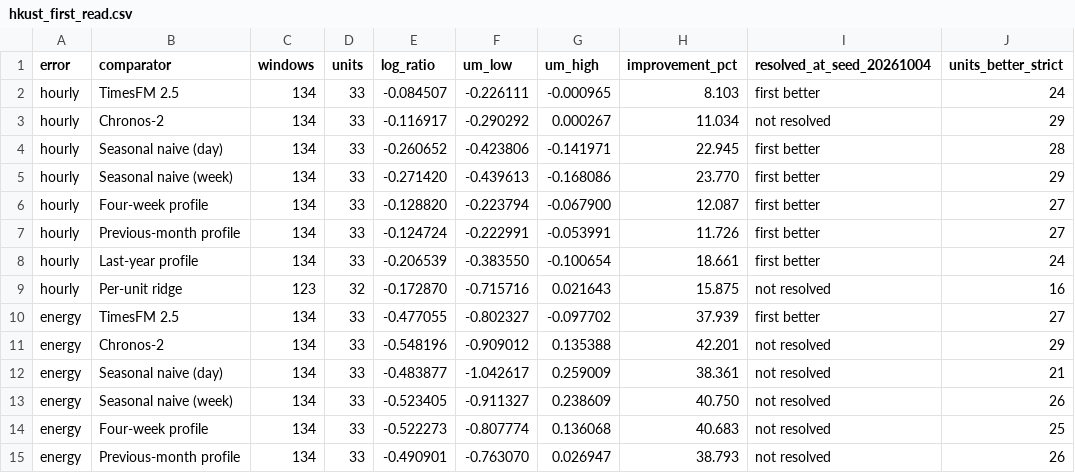
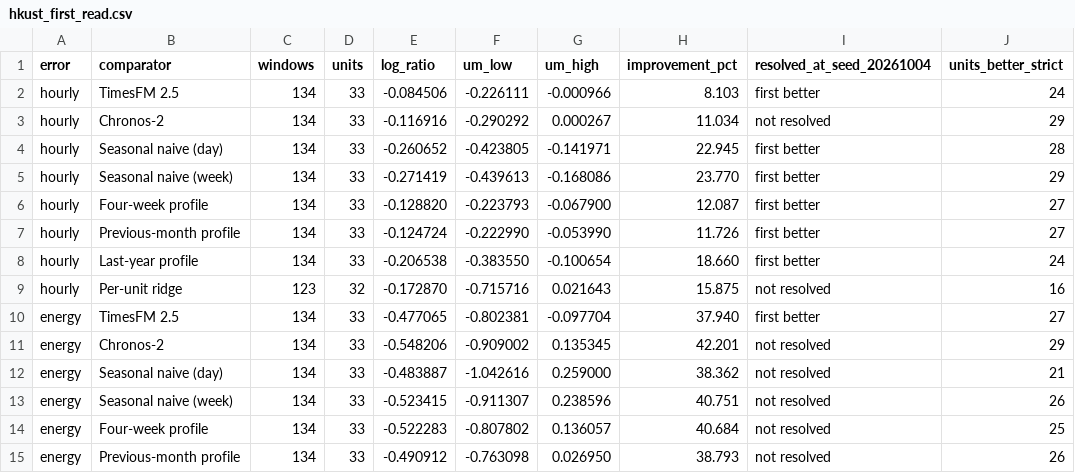
Before and after one commit to XinanQ/Building_load_ANKYRA, a CSV file: results/hkust_first_read.csv, drawn as a sheet; only a part is shown; the diff covers the shown part only.

```diff
--- a/results/hkust_first_read.csv
+++ b/results/hkust_first_read.csv
@@ -1,15 +1,15 @@
 error,comparator,windows,units,log_ratio,um_low,um_high,improvement_pct,resolved_at_seed_20261004,units_better_strict
-hourly,TimesFM 2.5,134,33,-0.084507,-0.226111,-0.000965,8.103,first better,24
-hourly,Chronos-2,134,33,-0.116917,-0.290292,0.000267,11.034,not resolved,29
-hourly,Seasonal naive (day),134,33,-0.260652,-0.423806,-0.141971,22.945,first better,28
-hourly,Seasonal naive (week),134,33,-0.271420,-0.439613,-0.168086,23.770,first better,29
-hourly,Four-week profile,134,33,-0.128820,-0.223794,-0.067900,12.087,first better,27
-hourly,Previous-month profile,134,33,-0.124724,-0.222991,-0.053991,11.726,first better,27
-hourly,Last-year profile,134,33,-0.206539,-0.383550,-0.100654,18.661,first better,24
+hourly,TimesFM 2.5,134,33,-0.084506,-0.226111,-0.000966,8.103,first better,24
+hourly,Chronos-2,134,33,-0.116916,-0.290292,0.000267,11.034,not resolved,29
+hourly,Seasonal naive (day),134,33,-0.260652,-0.423805,-0.141971,22.945,first better,28
+hourly,Seasonal naive (week),134,33,-0.271419,-0.439613,-0.168086,23.770,first better,29
+hourly,Four-week profile,134,33,-0.128820,-0.223793,-0.067900,12.087,first better,27
+hourly,Previous-month profile,134,33,-0.124724,-0.222990,-0.053990,11.726,first better,27
+hourly,Last-year profile,134,33,-0.206538,-0.383550,-0.100654,18.660,first better,24
 hourly,Per-unit ridge,123,32,-0.172870,-0.715716,0.021643,15.875,not resolved,16
-energy,TimesFM 2.5,134,33,-0.477055,-0.802327,-0.097702,37.939,first better,27
-energy,Chronos-2,134,33,-0.548196,-0.909012,0.135388,42.201,not resolved,29
-energy,Seasonal naive (day),134,33,-0.483877,-1.042617,0.259009,38.361,not resolved,21
-energy,Seasonal naive (week),134,33,-0.523405,-0.911327,0.238609,40.750,not resolved,26
-energy,Four-week profile,134,33,-0.522273,-0.807774,0.136068,40.683,not resolved,25
-energy,Previous-month profile,134,33,-0.490901,-0.763070,0.026947,38.793,not resolved,26
+energy,TimesFM 2.5,134,33,-0.477065,-0.802381,-0.097704,37.940,first better,27
+energy,Chronos-2,134,33,-0.548206,-0.909002,0.135345,42.201,not resolved,29
+energy,Seasonal naive (day),134,33,-0.483887,-1.042616,0.259000,38.362,not resolved,21
+energy,Seasonal naive (week),134,33,-0.523415,-0.911307,0.238596,40.751,not resolved,26
+energy,Four-week profile,134,33,-0.522283,-0.807802,0.136057,40.684,not resolved,25
+energy,Previous-month profile,134,33,-0.490912,-0.763098,0.026950,38.793,not resolved,26
```
Also changed, not shown: 33 edited cells elsewhere in this file, results/carrier_swap_combined.csv, results/carrier_swap_x.csv, 13 other files.
